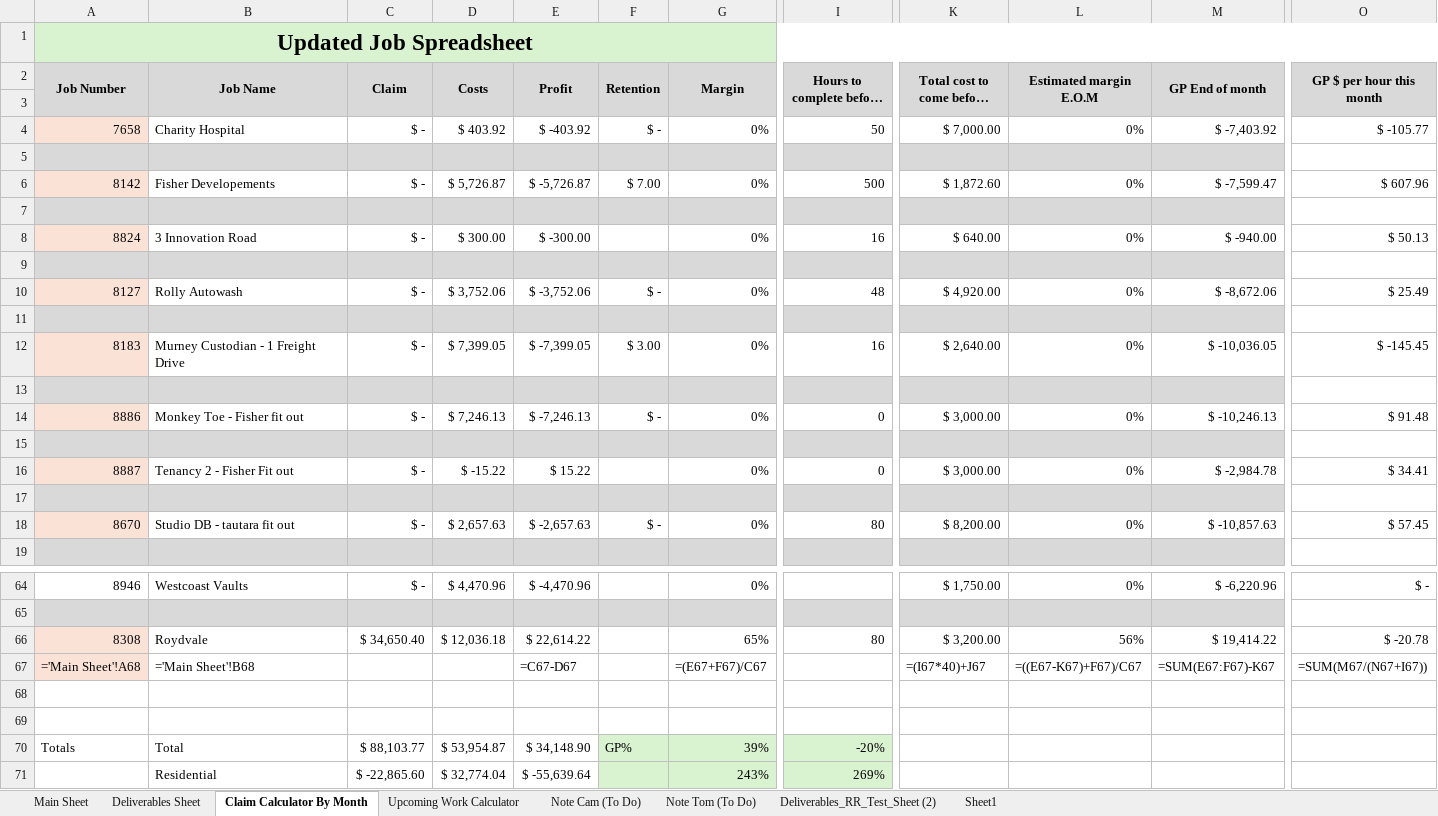
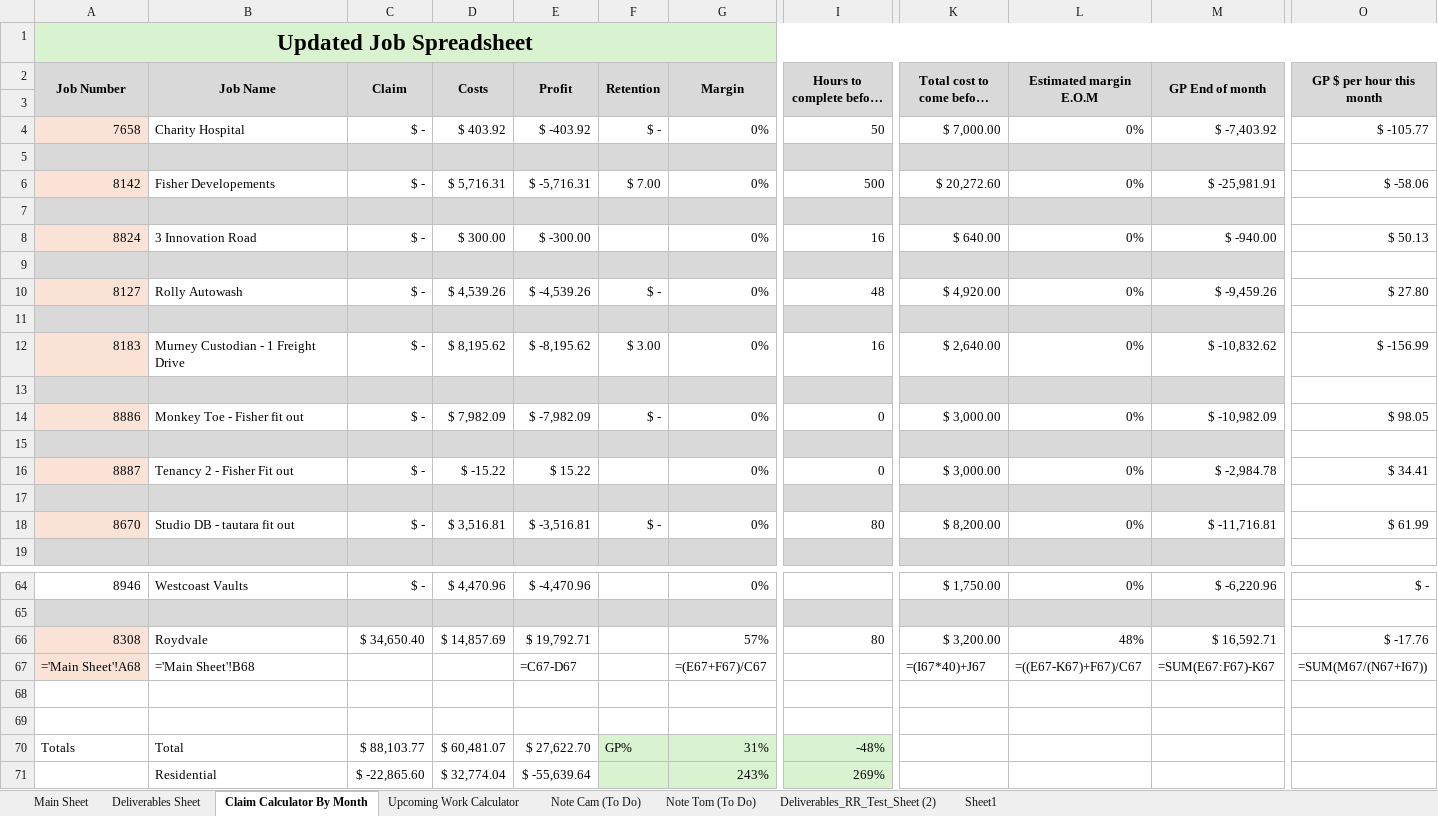
Before and after one commit to felixkwan2901/excel-dashboard, an Excel workbook: public/Cassidy_Davies_Electrical_BPMN_Data.xlsx, sheet Claim Calculator By Month, drawn as a sheet; only a part is shown, gaps mark what is left out; long unchanged cells end in …; values as stored, in another font and other column widths than the file's, no borders; formulas without a stored value are shown as written; conditional formats not drawn; the diff covers the shown part only; the diff names each change by its address in the sheet, - before the commit and + after, or states it on an @@ line.

```diff
--- a/public/Cassidy_Davies_Electrical_BPMN_Data.xlsx (sheet Claim Calculator By Month)
+++ b/public/Cassidy_Davies_Electrical_BPMN_Data.xlsx (sheet Claim Calculator By Month)
-D6 (Costs): $ 5,726.87
+D6 (Costs): $ 5,716.31
-E6 (Profit): $ -5,726.87
+E6 (Profit): $ -5,716.31
-K6 (Total cost to come before E.O.M): $ 1,872.60
+K6 (Total cost to come before E.O.M): $ 20,272.60
-M6 (GP End of month): $ -7,599.47
+M6 (GP End of month): $ -25,981.91
-O6 (GP $ per hour this month): $ 607.96
+O6 (GP $ per hour this month): $ -58.06
-D10 (Costs): $ 3,752.06
+D10 (Costs): $ 4,539.26
-E10 (Profit): $ -3,752.06
+E10 (Profit): $ -4,539.26
-M10 (GP End of month): $ -8,672.06
+M10 (GP End of month): $ -9,459.26
-O10 (GP $ per hour this month): $ 25.49
+O10 (GP $ per hour this month): $ 27.80
-D12 (Costs): $ 7,399.05
+D12 (Costs): $ 8,195.62
-E12 (Profit): $ -7,399.05
+E12 (Profit): $ -8,195.62
-M12 (GP End of month): $ -10,036.05
+M12 (GP End of month): $ -10,832.62
-O12 (GP $ per hour this month): $ -145.45
+O12 (GP $ per hour this month): $ -156.99
-D14 (Costs): $ 7,246.13
+D14 (Costs): $ 7,982.09
-E14 (Profit): $ -7,246.13
+E14 (Profit): $ -7,982.09
-M14 (GP End of month): $ -10,246.13
+M14 (GP End of month): $ -10,982.09
-O14 (GP $ per hour this month): $ 91.48
+O14 (GP $ per hour this month): $ 98.05
-D18 (Costs): $ 2,657.63
+D18 (Costs): $ 3,516.81
-E18 (Profit): $ -2,657.63
+E18 (Profit): $ -3,516.81
-M18 (GP End of month): $ -10,857.63
+M18 (GP End of month): $ -11,716.81
-O18 (GP $ per hour this month): $ 57.45
+O18 (GP $ per hour this month): $ 61.99
-D66 (Costs): $ 12,036.18
+D66 (Costs): $ 14,857.69
-E66 (Profit): $ 22,614.22
+E66 (Profit): $ 19,792.71
-G66 (Margin): 65%
+G66 (Margin): 57%
-L66 (Estimated margin E.O.M): 56%
+L66 (Estimated margin E.O.M): 48%
-M66 (GP End of month): $ 19,414.22
+M66 (GP End of month): $ 16,592.71
-O66 (GP $ per hour this month): $ -20.78
+O66 (GP $ per hour this month): $ -17.76
-D70 (Costs): $ 53,954.87
+D70 (Costs): $ 60,481.07
-E70 (Profit): $ 34,148.90
+E70 (Profit): $ 27,622.70
-G70 (Margin): 39%
+G70 (Margin): 31%
-I70 (Hours to complete before E.O.M): -20%
+I70 (Hours to complete before E.O.M): -48%
```
Also changed, not shown: 4 edited cells elsewhere in this sheet, sheet Deliverables Sheet, sheet Upcoming Work Calculator, 28 other files.
